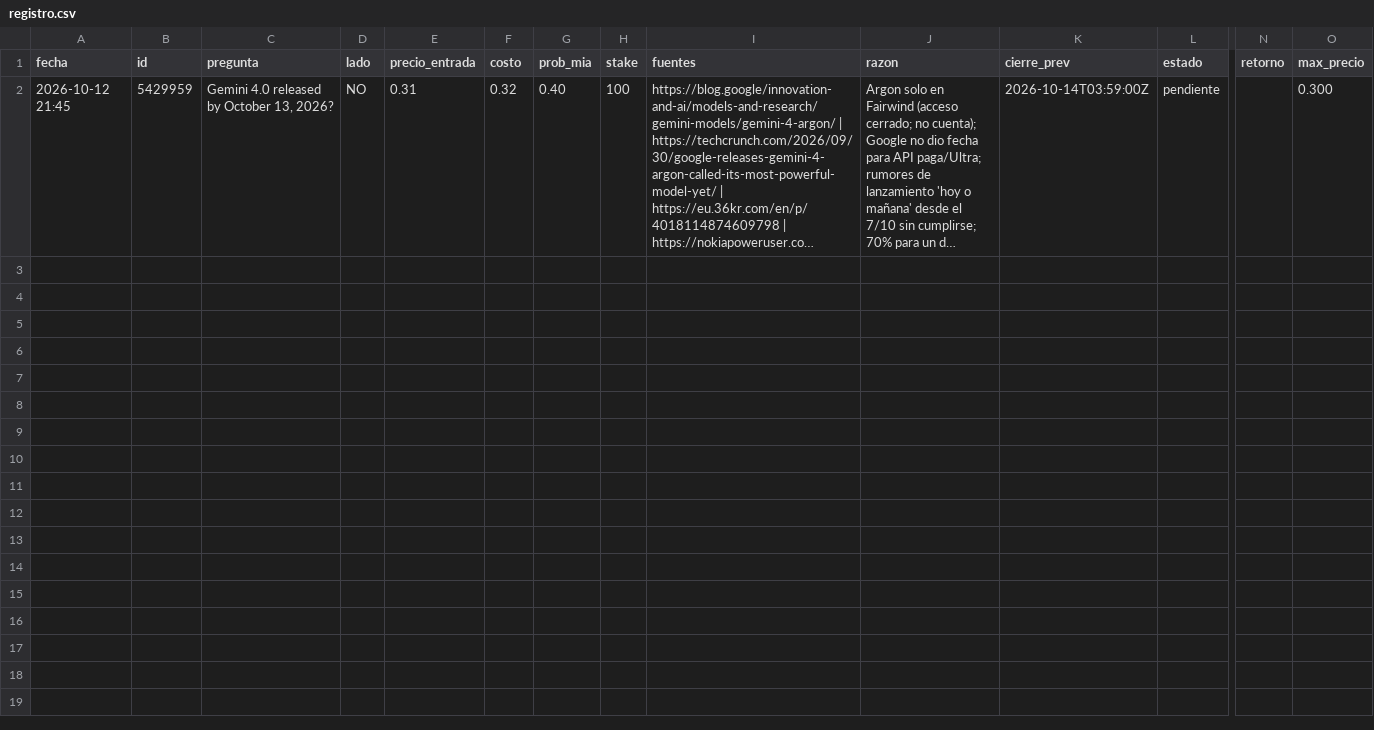
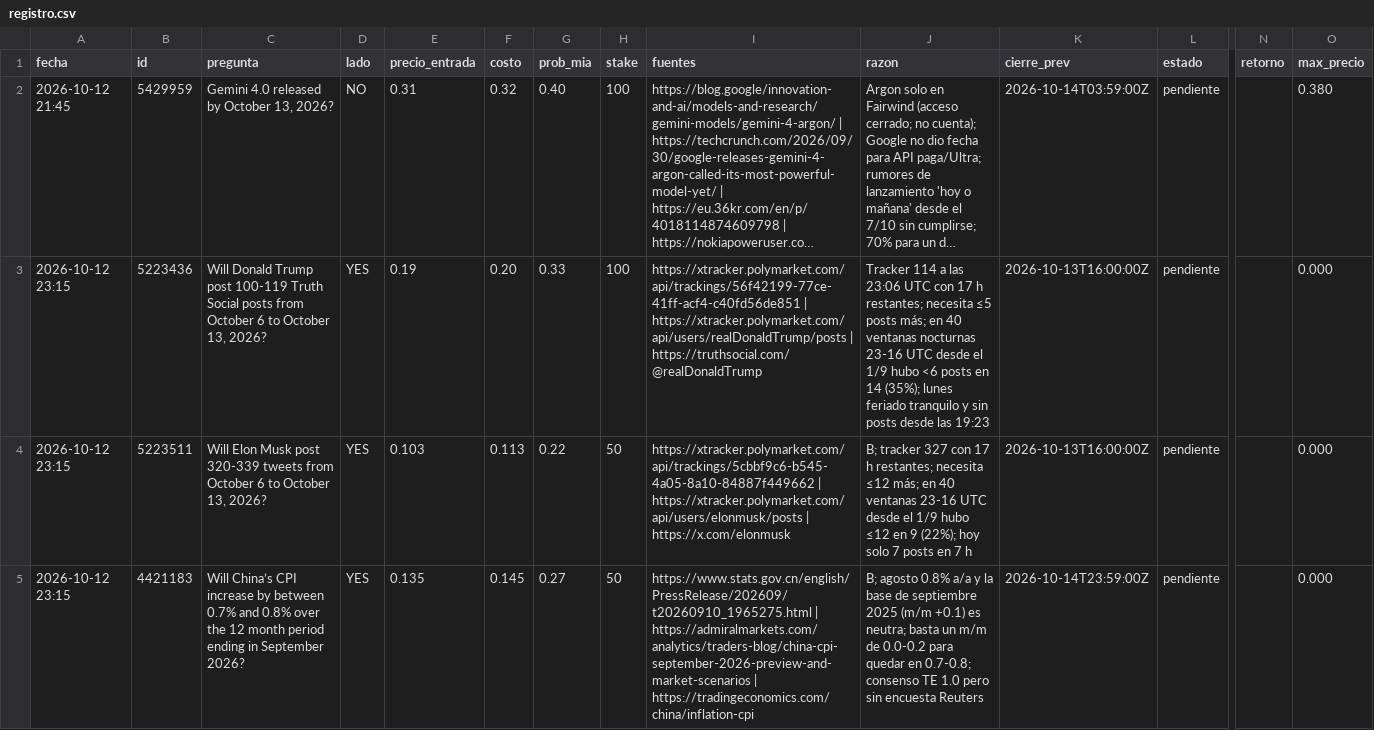
Before and after one commit to MiltonRoa/poly-reglas, a CSV file: registro.csv, drawn as a sheet; only a part is shown, gaps mark what is left out; long unchanged cells end in …; rows hold the shown columns only; the diff names each change by its address in the sheet, - before the commit and + after, or states it on an @@ line.

```diff
--- a/registro.csv
+++ b/registro.csv
-O2 (max_precio): 0.300
+O2 (max_precio): 0.380
+row 3: 2026-10-12 23:15 | 5223436 | Will Donald Trump post 100-119 Truth Social posts from October 6 to October 13, 2026? | YES | 0.19 | 0.20 | 0.33 | 100 | https://xtracker.polymarket.com/api/trackings/56f42199-77ce-41ff-acf4-c40fd56de851 | https://xtracker.polymarket.com/api/users/realDonaldTrump/posts | https://truthsocial.com/@realDonaldTrump | Tracker 114 a las 23:06 UTC con 17 h restantes; necesita ≤5 posts más; en 40 ventanas nocturnas 23-16 UTC desde el 1/9 hubo <6 posts en 14 (35%); lunes feriado tranquilo y sin posts desde las 19:23 | 2026-10-13T16:00:00Z | pendiente |  | 0.000
+row 4: 2026-10-12 23:15 | 5223511 | Will Elon Musk post 320-339 tweets from October 6 to October 13, 2026? | YES | 0.103 | 0.113 | 0.22 | 50 | https://xtracker.polymarket.com/api/trackings/5cbbf9c6-b545-4a05-8a10-84887f449662 | https://xtracker.polymarket.com/api/users/elonmusk/posts | https://x.com/elonmusk | B; tracker 327 con 17 h restantes; necesita ≤12 más; en 40 ventanas 23-16 UTC desde el 1/9 hubo ≤12 en 9 (22%); hoy solo 7 posts en 7 h | 2026-10-13T16:00:00Z | pendiente |  | 0.000
+row 5: 2026-10-12 23:15 | 4421183 | Will China’s CPI increase by between 0.7% and 0.8% over the 12 month period ending in September 2026? | YES | 0.135 | 0.145 | 0.27 | 50 | https://www.stats.gov.cn/english/PressRelease/202609/t20260910_1965275.html | https://admiralmarkets.com/analytics/traders-blog/china-cpi-september-2026-preview-and-market-scenarios | https://tradingeconomics.com/china/inflation-cpi | B; agosto 0.8% a/a y la base de septiembre 2025 (m/m +0.1) es neutra; basta un m/m de 0.0-0.2 para quedar en 0.7-0.8; consenso TE 1.0 pero sin encuesta Reuters | 2026-10-14T23:59:00Z | pendiente |  | 0.000
```
Also changed, not shown: 3 other files.
